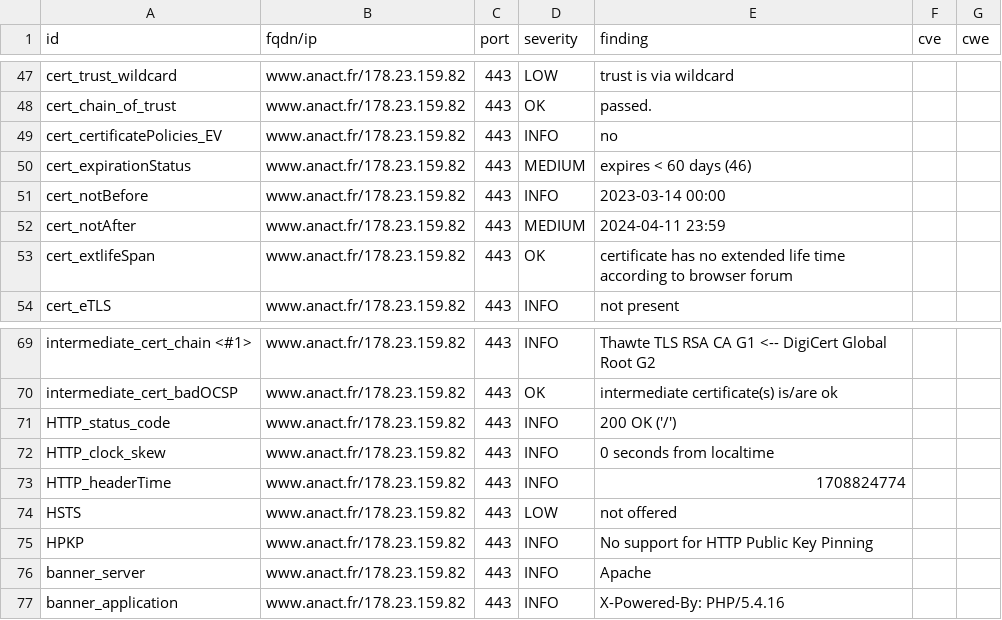
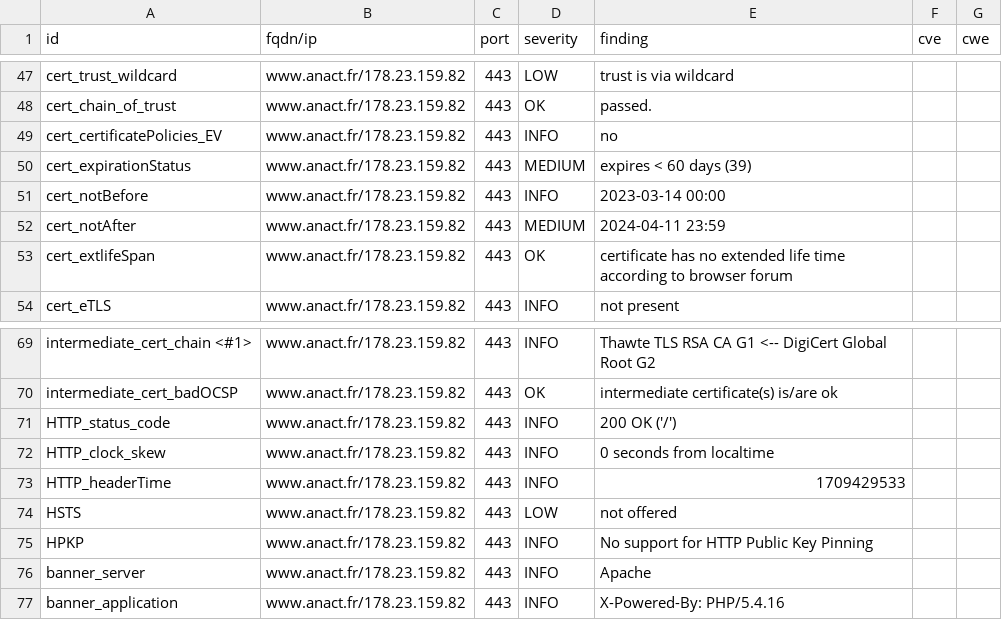
Before and after one commit to anactweb/dashlord, a CSV file: results/aHR0cHM6Ly93d3cuYW5hY3QuZnI=/testssl.csv, drawn as a sheet; only a part is shown, gaps mark what is left out.

```diff
--- a/results/aHR0cHM6Ly93d3cuYW5hY3QuZnI=/testssl.csv
+++ b/results/aHR0cHM6Ly93d3cuYW5hY3QuZnI=/testssl.csv
@@ -49,3 +49,3 @@
 "cert_certificatePolicies_EV","www.anact.fr/178.23.159.82","443","INFO","no","",""
-"cert_expirationStatus","www.anact.fr/178.23.159.82","443","MEDIUM","expires < 60 days (46)","",""
+"cert_expirationStatus","www.anact.fr/178.23.159.82","443","MEDIUM","expires < 60 days (39)","",""
 "cert_notBefore","www.anact.fr/178.23.159.82","443","INFO","2023-03-14 00:00","",""
@@ -72,3 +72,3 @@
 "HTTP_clock_skew","www.anact.fr/178.23.159.82","443","INFO","0 seconds from localtime","",""
-"HTTP_headerTime","www.anact.fr/178.23.159.82","443","INFO","1708824774","",""
+"HTTP_headerTime","www.anact.fr/178.23.159.82","443","INFO","1709429533","",""
 "HSTS","www.anact.fr/178.23.159.82","443","LOW","not offered","",""
```
Also changed, not shown: 9 other files.
